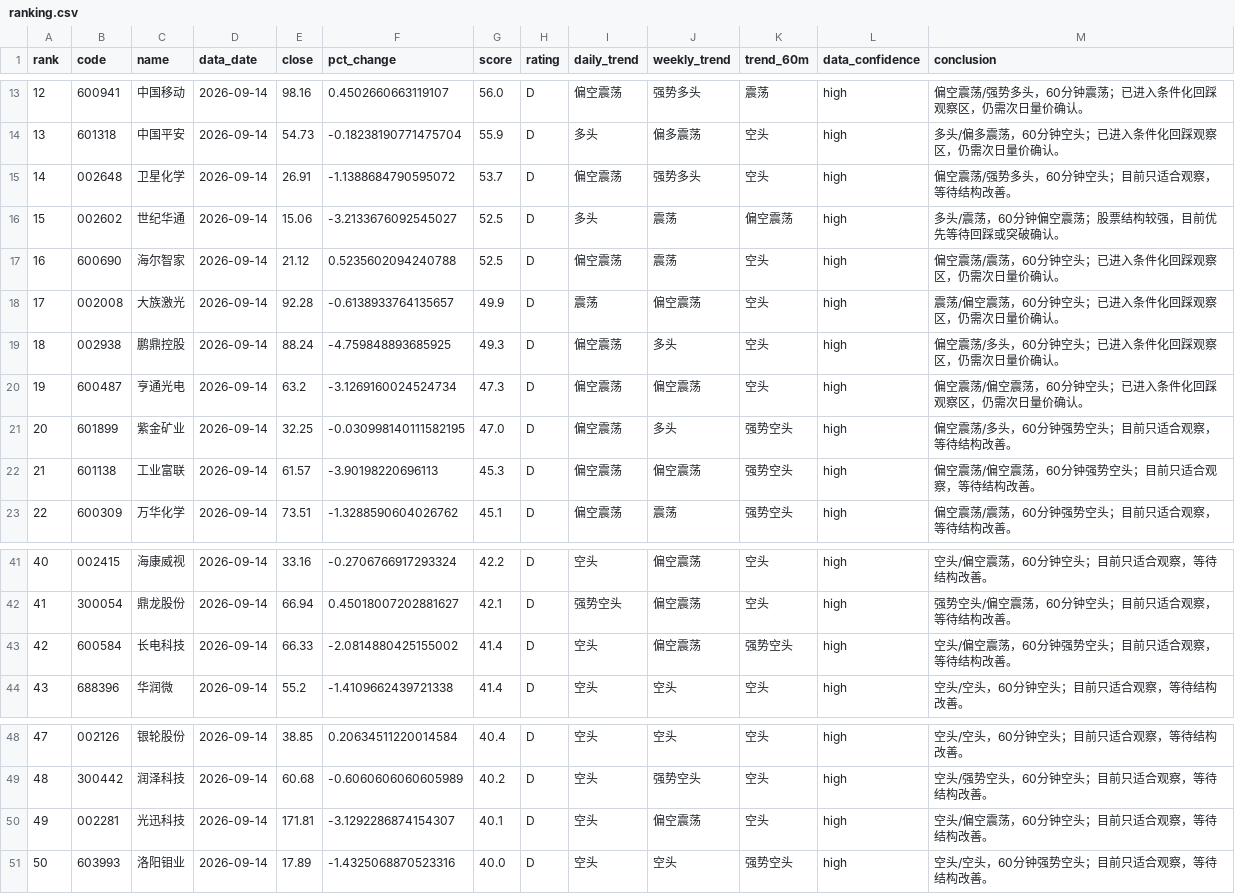
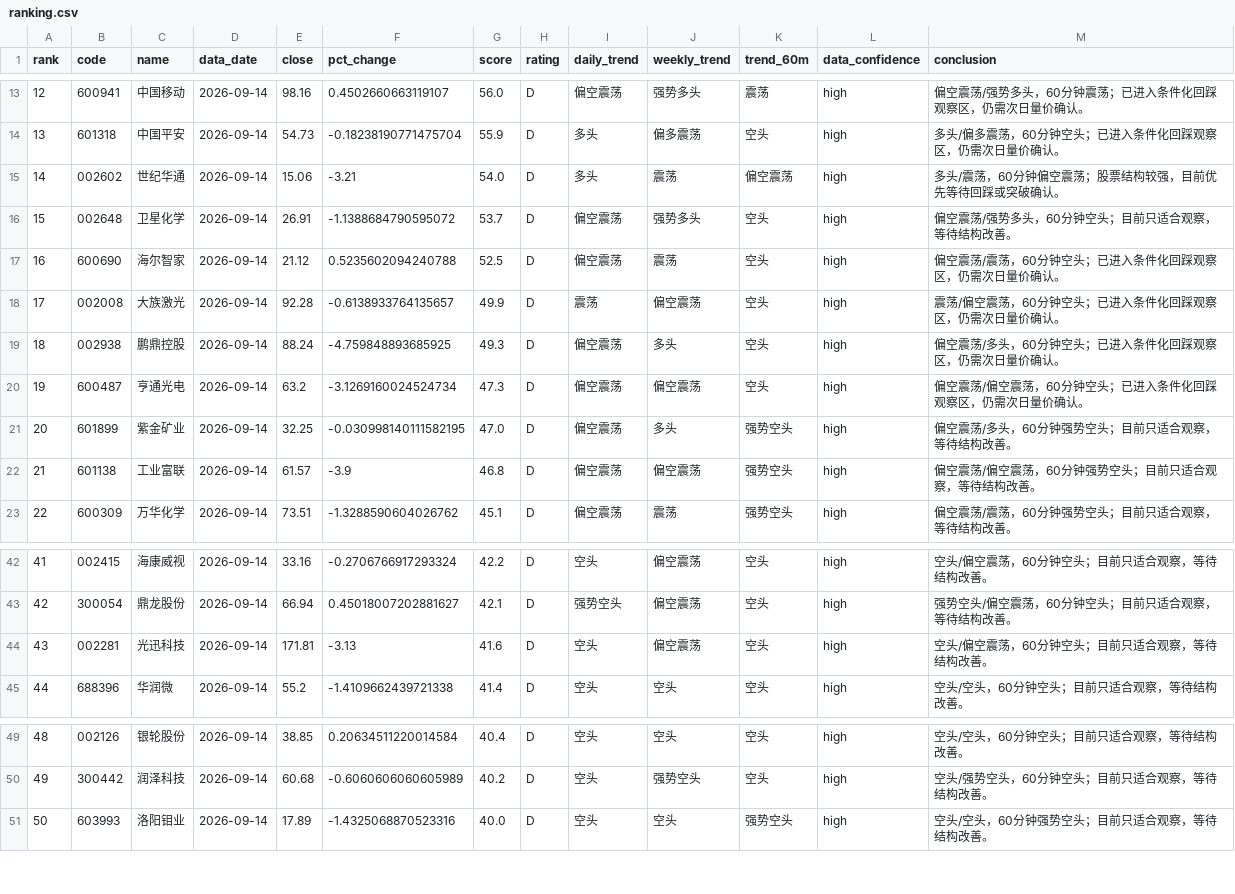
Before and after one commit to jjjbhbk582-hub/daily_stock_analysis, a CSV file: close_review_engine/data/processed/2026-09-14/ranking.csv, drawn as a sheet; only a part is shown, gaps mark what is left out; removed rows and columns are numbered as before the commit, all else as after; the diff covers the shown part only; the diff names each change by its address in the sheet, - before the commit and + after, or states it on an @@ line.

```diff
--- a/close_review_engine/data/processed/2026-09-14/ranking.csv
+++ b/close_review_engine/data/processed/2026-09-14/ranking.csv
@@ column A (rank) renumbered between rows 6 and 59 @@
+row 15: 14 | 002602 | 世纪华通 | 2026-09-14 | 15.06 | -3.21 | 54.0 | D | 多头 | 震荡 | 偏空震荡 | high | 多头/震荡，60分钟偏空震荡；股票结构较强，目前优先等待回踩或突破确认。
-row 16: 15 | 002602 | 世纪华通 | 2026-09-14 | 15.06 | -3.2133676092545027 | 52.5 | D | 多头 | 震荡 | 偏空震荡 | high | 多头/震荡，60分钟偏空震荡；股票结构较强，目前优先等待回踩或突破确认。
-F22 (pct_change): -3.90198220696113
+F22 (pct_change): -3.9
-G22 (score): 45.3
+G22 (score): 46.8
-B44 (code): 600584
+B44 (code): 002281
-C44 (name): 长电科技
+C44 (name): 光迅科技
-E44 (close): 66.33
+E44 (close): 171.81
-F44 (pct_change): -2.0814880425155002
+F44 (pct_change): -3.13
-G44 (score): 41.4
+G44 (score): 41.6
-K44 (trend_60m): 强势空头
+K44 (trend_60m): 空头
-M44 (conclusion): 空头/偏空震荡，60分钟强势空头；目前只适合观察，等待结构改善。
+M44 (conclusion): 空头/偏空震荡，60分钟空头；目前只适合观察，等待结构改善。
-row 50: 49 | 002281 | 光迅科技 | 2026-09-14 | 171.81 | -3.1292286874154307 | 40.1 | D | 空头 | 偏空震荡 | 空头 | high | 空头/偏空震荡，60分钟空头；目前只适合观察，等待结构改善。
```
Also changed, not shown: 4 added rows, 3 removed rows and 4 edited cells elsewhere in this file, 4 other files.
